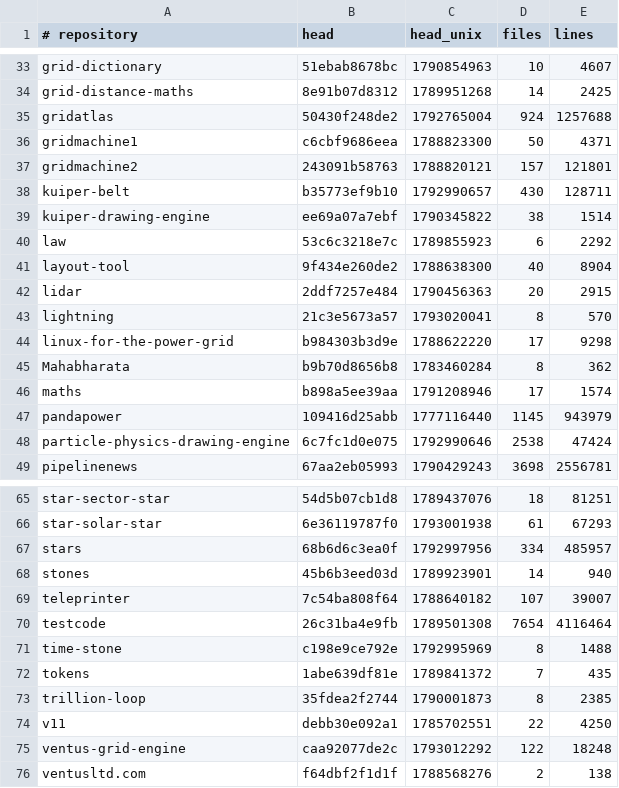
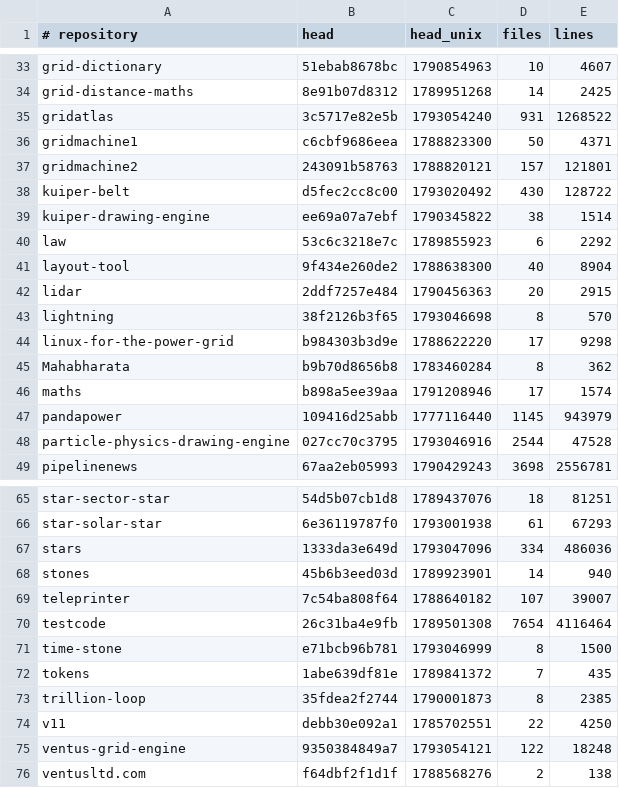
Before and after one commit to Ventusltd/kuiper-belt, a TSV file: cosmos/standing.tsv, drawn as a sheet; only a part is shown, gaps mark what is left out.

```diff
--- a/cosmos/standing.tsv
+++ b/cosmos/standing.tsv
@@ -34,6 +34,6 @@ grid-dictionary	51ebab8678bc	1790854963	10	4607
 grid-distance-maths	8e91b07d8312	1789951268	14	2425
-gridatlas	50430f248de2	1792765004	924	1257688
+gridatlas	3c5717e82e5b	1793054240	931	1268522
 gridmachine1	c6cbf9686eea	1788823300	50	4371
 gridmachine2	243091b58763	1788820121	157	121801
-kuiper-belt	b35773ef9b10	1792990657	430	128711
+kuiper-belt	d5fec2cc8c00	1793020492	430	128722
 kuiper-drawing-engine	ee69a07a7ebf	1790345822	38	1514
@@ -42,3 +42,3 @@ layout-tool	9f434e260de2	1788638300	40	8904
 lidar	2ddf7257e484	1790456363	20	2915
-lightning	21c3e5673a57	1793020041	8	570
+lightning	38f2126b3f65	1793046698	8	570
 linux-for-the-power-grid	b984303b3d9e	1788622220	17	9298
@@ -47,3 +47,3 @@ maths	b898a5ee39aa	1791208946	17	1574
 pandapower	109416d25abb	1777116440	1145	943979
-particle-physics-drawing-engine	6c7fc1d0e075	1792990646	2538	47424
+particle-physics-drawing-engine	027cc70c3795	1793046916	2544	47528
 pipelinenews	67aa2eb05993	1790429243	3698	2556781
@@ -66,3 +66,3 @@ star-sector-star	54d5b07cb1d8	1789437076	18	81251
 star-solar-star	6e36119787f0	1793001938	61	67293
-stars	68b6d6c3ea0f	1792997956	334	485957
+stars	1333da3e649d	1793047096	334	486036
 stones	45b6b3eed03d	1789923901	14	940
@@ -70,3 +70,3 @@ teleprinter	7c54ba808f64	1788640182	107	39007
 testcode	26c31ba4e9fb	1789501308	7654	4116464
-time-stone	c198e9ce792e	1792995969	8	1488
+time-stone	e71bcb96b781	1793046999	8	1500
 tokens	1abe639df81e	1789841372	7	435
@@ -74,3 +74,3 @@ trillion-loop	35fdea2f2744	1790001873	8	2385
 v11	debb30e092a1	1785702551	22	4250
-ventus-grid-engine	caa92077de2c	1793012292	122	18248
+ventus-grid-engine	9350384849a7	1793054121	122	18248
 ventusltd.com	f64dbf2f1d1f	1788568276	2	138
```
Also changed, not shown: cosmos/pulse.tsv, cosmos/repos.tsv, 2 other files.
